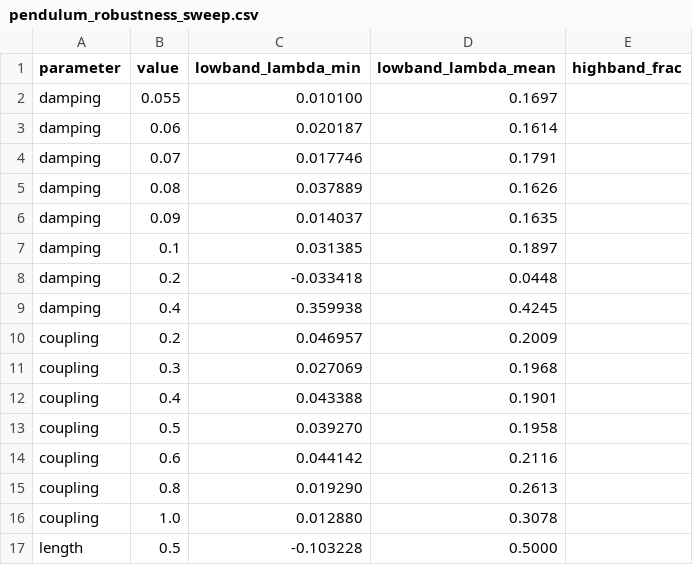
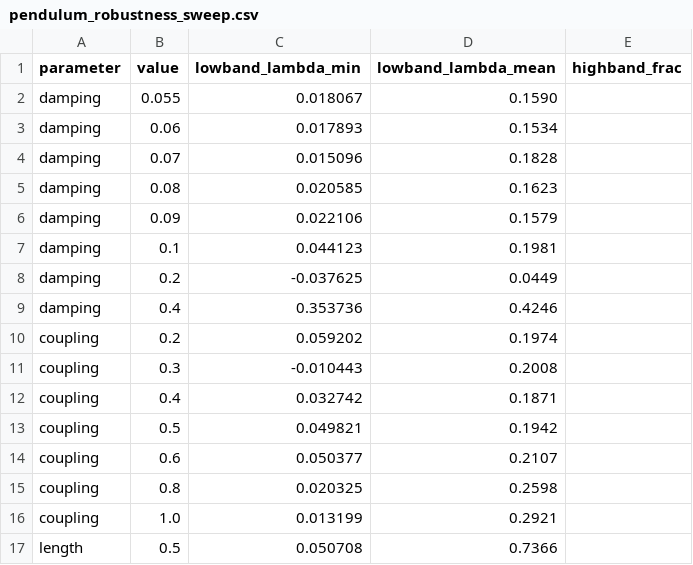
Before and after one commit to pd241008/ChaosSeal, a CSV file: results_v3/pendulum_robustness_sweep.csv, drawn as a sheet; only a part is shown; the diff covers the shown part only.

Commit message:
fix(lyapunov): correct jacobian inertia placement; regenerate robustness sweep
The verifier caught jac[n+i][n+i] = -damping[i]/inertia: derivatives()
adds the damping increment OUTSIDE the 1/inertia torque division, so the
entry must be -damping[i]. Re-derivation also exposed a hidden second bug
of the same class: the theta_{i-1} coupling entry omitted /inertia even
though the coupling torque is INSIDE (torque_g + torque_c)/inertia. Both
were no-ops at m=1,L=1 (inertia=1), so no test caught them.

- Fix both items in core/ and core_v2/ (correct at all inertias).
- Add finite-difference + tangent-product regression coverage at
  inertias {0.25,0.5,1,1.125,4,6,16}; verified the new coverage fails
  against the buggy line (jacobian[3][3] -0.4 vs FD -0.1 at L=0.5).
- Harden the committed float64 reference (correct entries, parametrized
  configs) and cross-check the full Benettin pipeline: 6/6 configs
  MATCH (incl. L=2.0 +0.5%, L=4.0 +1.1%, m=0.5 exact). Document
  m=1,L=0.5 as a precision-limited boundary divergence: both
  implementations find a bifurcation cliff at L~0.58, below which Q32.32's
  deterministic trig bias selects a different branch (lambda_1 ~0.52 f64
  vs ~1.9 fx), so that length-sweep row must be reported with a caveat.
- Regenerate pendulum_robustness_sweep.csv: length 0.5 flips -0.103 ->
  +0.051, length 4.0 flips +0.027 -> -0.020 (float64-corroborated),
  mass 0.5 flips -0.022 -> +0.028; damping 0.2 / coupling 0.3 remain
  near-zero/negative; highband_frac 0.0 everywhere.

```diff
--- a/results_v3/pendulum_robustness_sweep.csv
+++ b/results_v3/pendulum_robustness_sweep.csv
@@ -1,17 +1,17 @@
 parameter,value,lowband_lambda_min,lowband_lambda_mean,highband_frac
-damping,0.055,0.010100,0.1697,
-damping,0.06,0.020187,0.1614,
-damping,0.07,0.017746,0.1791,
-damping,0.08,0.037889,0.1626,
-damping,0.09,0.014037,0.1635,
-damping,0.1,0.031385,0.1897,
-damping,0.2,-0.033418,0.0448,
-damping,0.4,0.359938,0.4245,
-coupling,0.2,0.046957,0.2009,
-coupling,0.3,0.027069,0.1968,
-coupling,0.4,0.043388,0.1901,
-coupling,0.5,0.039270,0.1958,
-coupling,0.6,0.044142,0.2116,
-coupling,0.8,0.019290,0.2613,
-coupling,1.0,0.012880,0.3078,
-length,0.5,-0.103228,0.5000,
+damping,0.055,0.018067,0.1590,
+damping,0.06,0.017893,0.1534,
+damping,0.07,0.015096,0.1828,
+damping,0.08,0.020585,0.1623,
+damping,0.09,0.022106,0.1579,
+damping,0.1,0.044123,0.1981,
+damping,0.2,-0.037625,0.0449,
+damping,0.4,0.353736,0.4246,
+coupling,0.2,0.059202,0.1974,
+coupling,0.3,-0.010443,0.2008,
+coupling,0.4,0.032742,0.1871,
+coupling,0.5,0.049821,0.1942,
+coupling,0.6,0.050377,0.2107,
+coupling,0.8,0.020325,0.2598,
+coupling,1.0,0.013199,0.2921,
+length,0.5,0.050708,0.7366,
```
Also changed, not shown: 14 edited cells elsewhere in this file, 4 other files.
